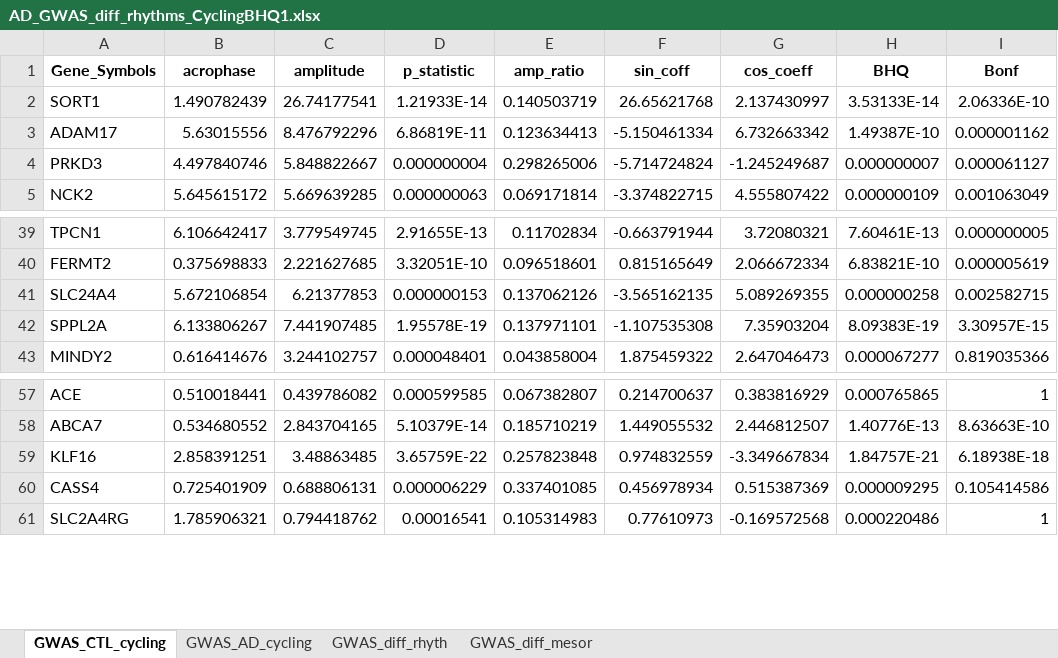
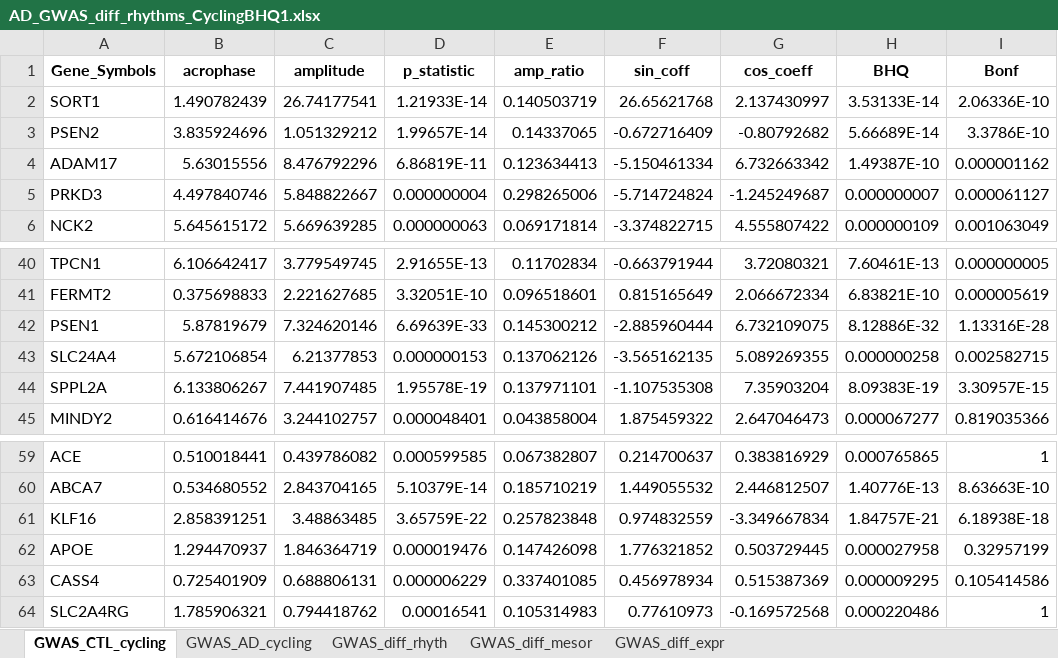
Before and after one commit to ranafi/circadian_AD, an Excel workbook: Cyclops_ordering/downstream_output_Exc_all/AD_GWAS_diff_rhythms_CyclingBHQ1.xlsx, sheet GWAS_CTL_cycling, drawn as a sheet; only a part is shown, gaps mark what is left out; values as stored, in another font and other column widths than the file's, no borders; the diff names each change by its address in the sheet, - before the commit and + after, or states it on an @@ line.

Commit message:
changed AD_GWAS_diff_rhythms xlsx files

```diff
--- a/Cyclops_ordering/downstream_output_Exc_all/AD_GWAS_diff_rhythms_CyclingBHQ1.xlsx (sheet GWAS_CTL_cycling)
+++ b/Cyclops_ordering/downstream_output_Exc_all/AD_GWAS_diff_rhythms_CyclingBHQ1.xlsx (sheet GWAS_CTL_cycling)
+sheet tab: GWAS_diff_expr
+row 3: PSEN2 | 3.835924696 | 1.051329212 | 1.99657E-14 | 0.14337065 | -0.672716409 | -0.80792682 | 5.66689E-14 | 3.3786E-10
+row 42: PSEN1 | 5.87819679 | 7.324620146 | 6.69639E-33 | 0.145300212 | -2.885960444 | 6.732109075 | 8.12886E-32 | 1.13316E-28
+row 62: APOE | 1.294470937 | 1.846364719 | 0.000019476 | 0.147426098 | 1.776321852 | 0.503729445 | 0.000027958 | 0.32957199
```
Also changed, not shown: sheet GWAS_diff_rhyth, sheet GWAS_diff_mesor, sheet GWAS_AD_cycling, Cyclops_ordering/downstream_output_Ast_all/AD_GWAS_diff_rhythms_CyclingBHQ1.xlsx, Cyclops_ordering/downstream_output_Inhib_all/AD_GWAS_diff_rhythms_CyclingBHQ1.xlsx, 8 other files.
